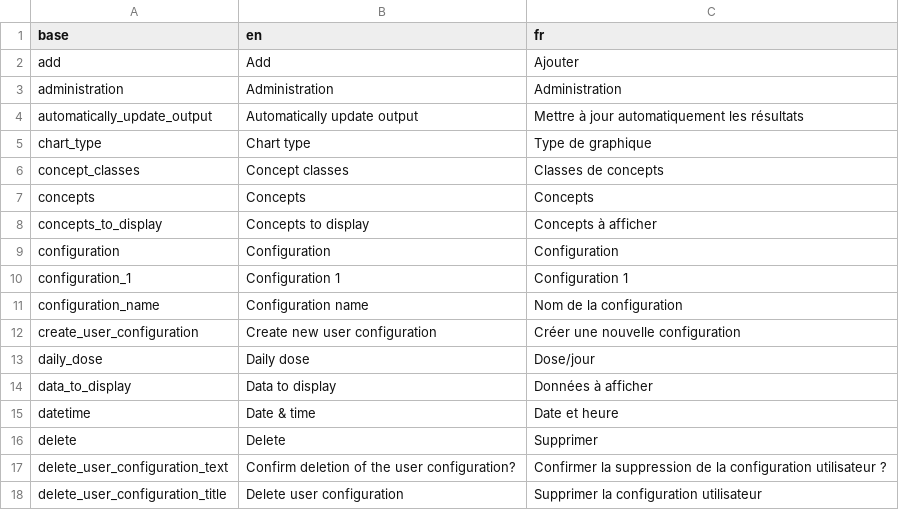
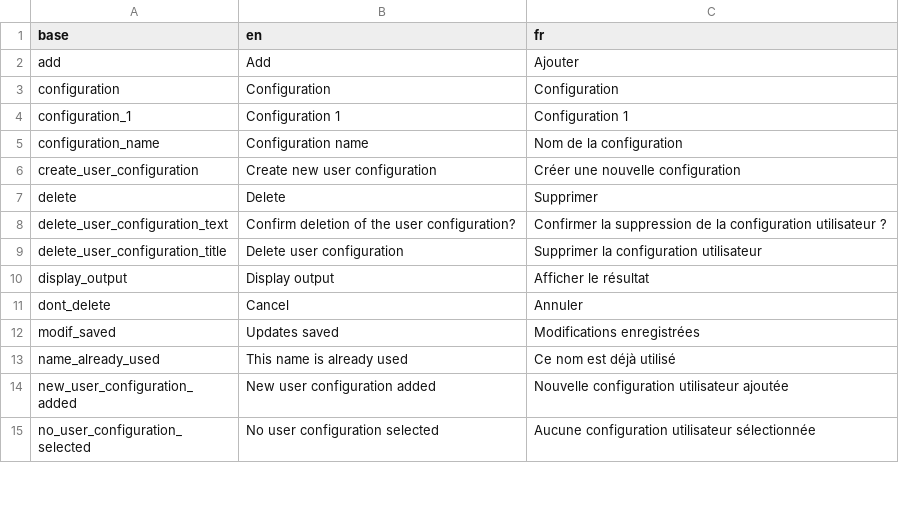
Before and after one commit to BorisDelange/LinkR-content, a CSV file: plugins/development_template/translations.csv, drawn as a sheet; only a part is shown; the shorter side is filled out with more unchanged rows; removed rows and columns are numbered as before the commit, all else as after; the diff covers the shown part only; the diff names each change by its address in the sheet, - before the commit and + after, or states it on an @@ line.

```diff
--- a/plugins/development_template/translations.csv
+++ b/plugins/development_template/translations.csv
-row 3: administration | Administration | Administration
-row 4: automatically_update_output | Automatically update output | Mettre à jour automatiquement les résultats
-row 5: chart_type | Chart type | Type de graphique
-row 6: concept_classes | Concept classes | Classes de concepts
-row 7: concepts | Concepts | Concepts
-row 8: concepts_to_display | Concepts to display | Concepts à afficher
-row 13: daily_dose | Daily dose | Dose/jour
-row 14: data_to_display | Data to display | Données à afficher
-row 15: datetime | Date & time | Date et heure
```
Also changed, not shown: 24 removed rows and 1 moved row elsewhere in this file, 4 other files.
